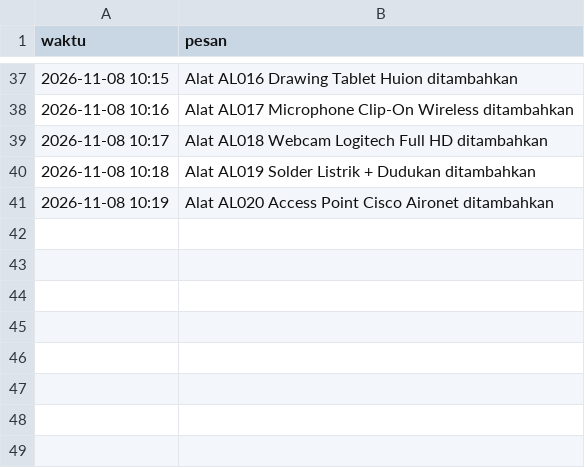
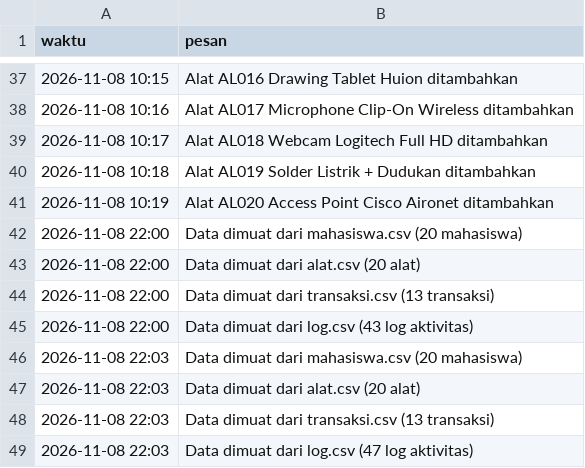
Before and after one commit to bennetdik/project2_kelompok4, a CSV file: log.csv, drawn as a sheet; only a part is shown, gaps mark what is left out; the diff names each change by its address in the sheet, - before the commit and + after, or states it on an @@ line.

```diff
--- a/log.csv
+++ b/log.csv
+row 42: 2026-11-08 22:00 | Data dimuat dari mahasiswa.csv (20 mahasiswa)
+row 43: 2026-11-08 22:00 | Data dimuat dari alat.csv (20 alat)
+row 44: 2026-11-08 22:00 | Data dimuat dari transaksi.csv (13 transaksi)
+row 45: 2026-11-08 22:00 | Data dimuat dari log.csv (43 log aktivitas)
+row 46: 2026-11-08 22:03 | Data dimuat dari mahasiswa.csv (20 mahasiswa)
+row 47: 2026-11-08 22:03 | Data dimuat dari alat.csv (20 alat)
+row 48: 2026-11-08 22:03 | Data dimuat dari transaksi.csv (13 transaksi)
+row 49: 2026-11-08 22:03 | Data dimuat dari log.csv (47 log aktivitas)
```
Also changed, not shown: 1 other file.
